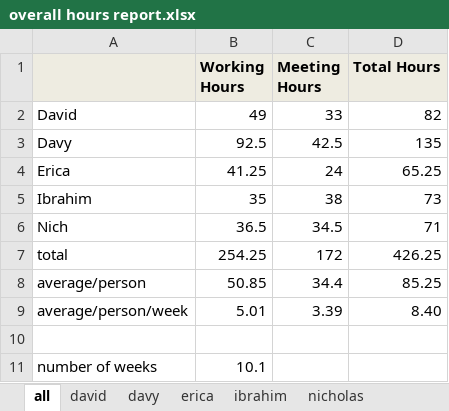
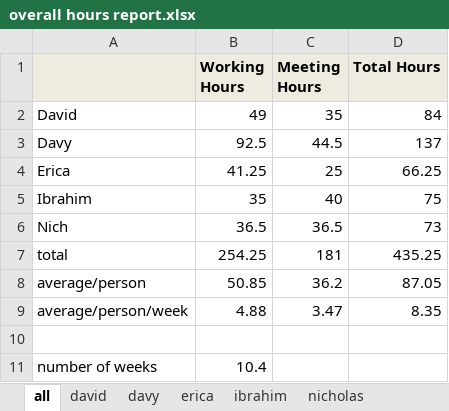
Before and after one commit to minadanesh/apsc496, an Excel workbook: status reports/overall hours report.xlsx, sheet all, drawn as a sheet; values as stored, in another font and other column widths than the file's, no borders; charts and pictures not drawn; the diff names each change by its address in the sheet, - before the commit and + after, or states it on an @@ line.

Commit message:
hours update

```diff
--- a/status reports/overall hours report.xlsx (sheet all)
+++ b/status reports/overall hours report.xlsx (sheet all)
-C2 (Meeting Hours): 33
+C2 (Meeting Hours): 35
-D2 (Total Hours): 82
+D2 (Total Hours): 84
-C3 (Meeting Hours): 42.5
+C3 (Meeting Hours): 44.5
-D3 (Total Hours): 135
+D3 (Total Hours): 137
-C4 (Meeting Hours): 24
+C4 (Meeting Hours): 25
-D4 (Total Hours): 65.25
+D4 (Total Hours): 66.25
-C5 (Meeting Hours): 38
+C5 (Meeting Hours): 40
-D5 (Total Hours): 73
+D5 (Total Hours): 75
-C6 (Meeting Hours): 34.5
+C6 (Meeting Hours): 36.5
-D6 (Total Hours): 71
+D6 (Total Hours): 73
-C7 (Meeting Hours): 172
+C7 (Meeting Hours): 181
-D7 (Total Hours): 426.25
+D7 (Total Hours): 435.25
-C8 (Meeting Hours): 34.4
+C8 (Meeting Hours): 36.2
-D8 (Total Hours): 85.25
+D8 (Total Hours): 87.05
-B9 (Working Hours): 5.01
+B9 (Working Hours): 4.88
-C9 (Meeting Hours): 3.39
+C9 (Meeting Hours): 3.47
-D9 (Total Hours): 8.40
+D9 (Total Hours): 8.35
-B11 (Working Hours): 10.1
+B11 (Working Hours): 10.4
```
Also changed, not shown: sheet erica, sheet ibrahim, sheet nicholas, sheet david, sheet davy, charts or pictures, status reports/david.xlsx, status reports/davy.xlsx, 3 other files.
